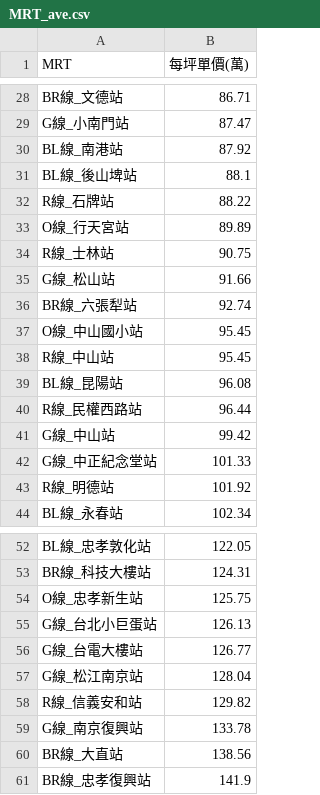
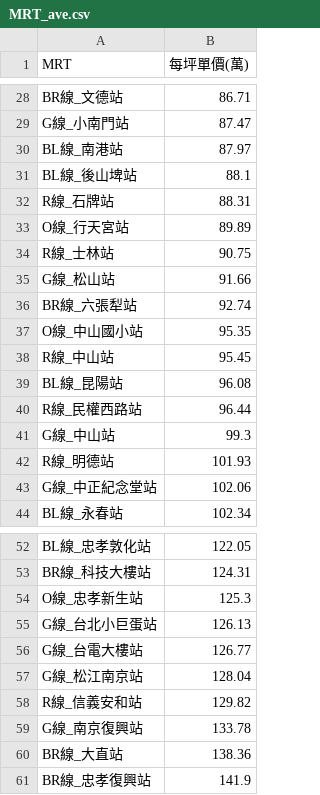
Before and after one commit to SSP6258/house_app, a CSV file: house_data/database/MRT_ave.csv, drawn as a sheet; only a part is shown, gaps mark what is left out; the diff covers the shown part only.

```diff
--- a/house_data/database/MRT_ave.csv
+++ b/house_data/database/MRT_ave.csv
@@ -29,5 +29,5 @@ BR線_文德站,86.71
 G線_小南門站,87.47
-BL線_南港站,87.92
+BL線_南港站,87.97
 BL線_後山埤站,88.1
-R線_石牌站,88.22
+R線_石牌站,88.31
 O線_行天宮站,89.89
@@ -36,3 +36,3 @@ G線_松山站,91.66
 BR線_六張犁站,92.74
-O線_中山國小站,95.45
+O線_中山國小站,95.35
 R線_中山站,95.45
@@ -40,5 +40,5 @@ BL線_昆陽站,96.08
 R線_民權西路站,96.44
-G線_中山站,99.42
-G線_中正紀念堂站,101.33
-R線_明德站,101.92
+G線_中山站,99.3
+R線_明德站,101.93
+G線_中正紀念堂站,102.06
 BL線_永春站,102.34
@@ -53,3 +53,3 @@ BL線_忠孝敦化站,122.05
 BR線_科技大樓站,124.31
-O線_忠孝新生站,125.75
+O線_忠孝新生站,125.3
 G線_台北小巨蛋站,126.13
@@ -59,3 +59,3 @@ R線_信義安和站,129.82
 G線_南京復興站,133.78
-BR線_大直站,138.56
+BR線_大直站,138.36
 BR線_忠孝復興站,141.9
```
Also changed, not shown: 6 edited cells elsewhere in this file, house_data/database/DIST_ave.csv, house_data/database/SKU_ave.csv.
